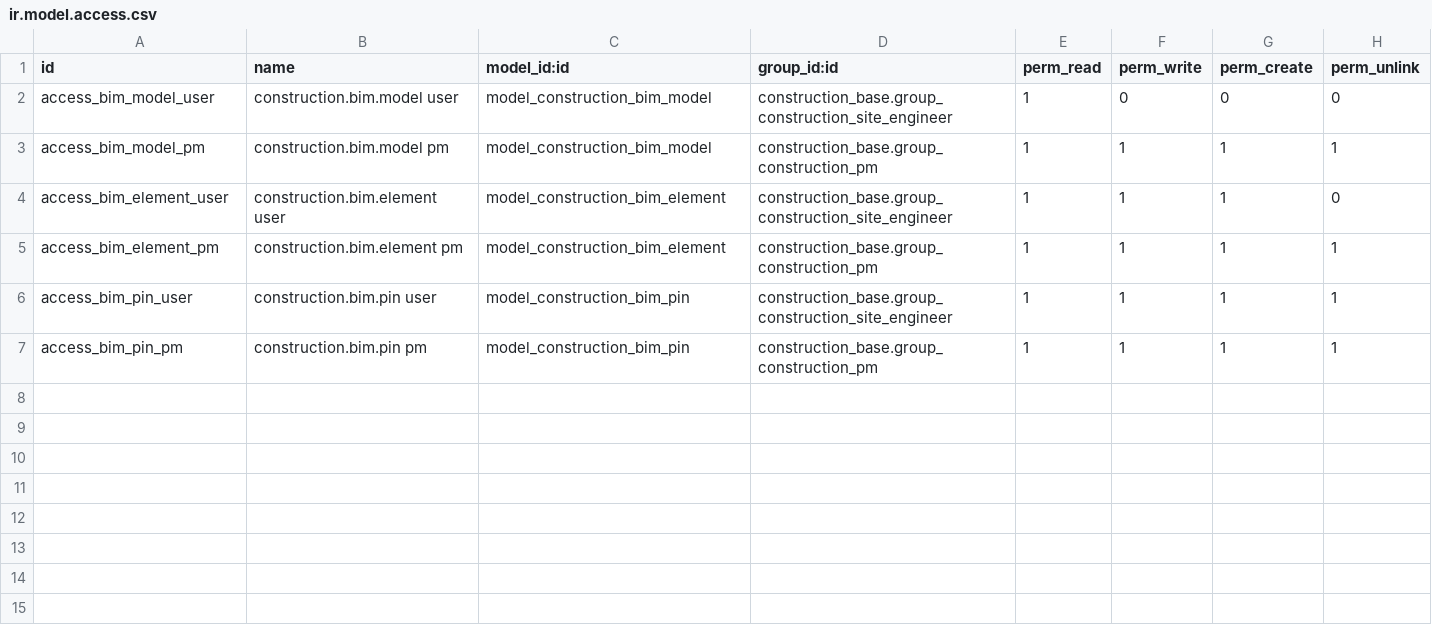
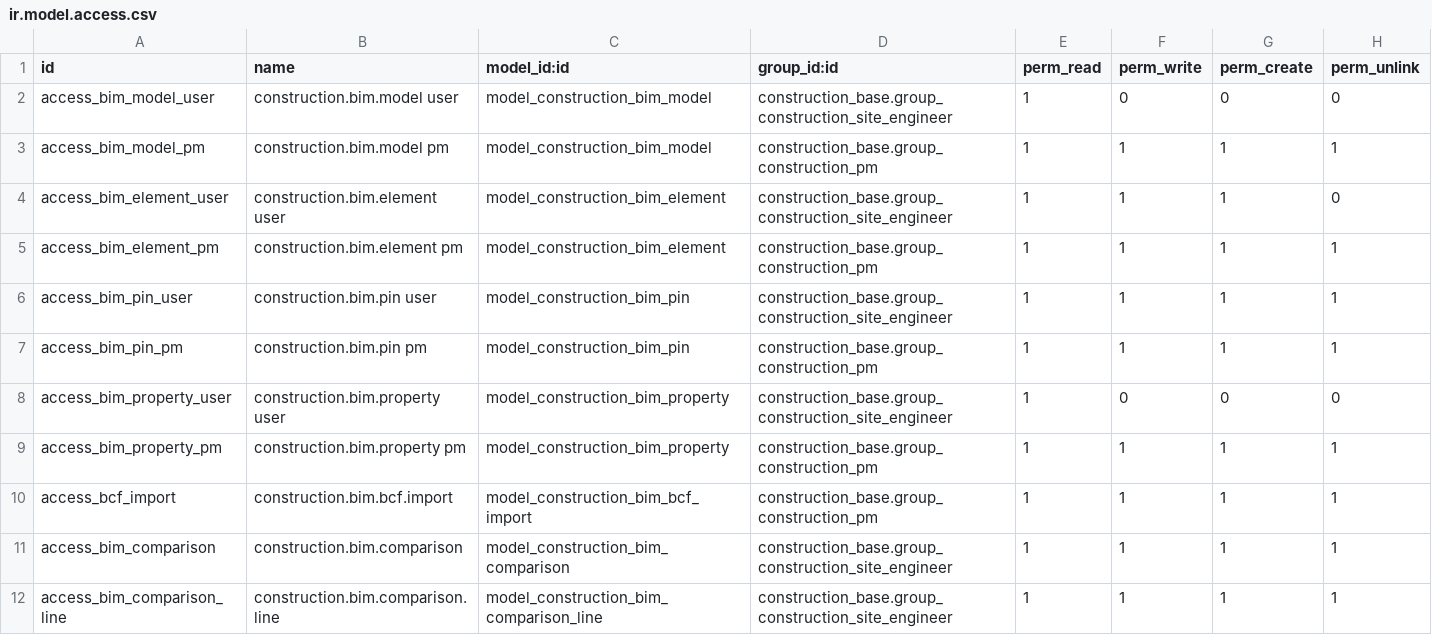
Before and after one commit to Mohamed95Amer/Mohamed95Amer, a CSV file: construction-erp/custom-addons/construction_bim/security/ir.model.access.csv, drawn as a sheet; the diff names each change by its address in the sheet, - before the commit and + after, or states it on an @@ line.

```diff
--- a/construction-erp/custom-addons/construction_bim/security/ir.model.access.csv
+++ b/construction-erp/custom-addons/construction_bim/security/ir.model.access.csv
+row 8: access_bim_property_user | construction.bim.property user | model_construction_bim_property | construction_base.group_construction_site_engineer | 1 | 0 | 0 | 0
+row 9: access_bim_property_pm | construction.bim.property pm | model_construction_bim_property | construction_base.group_construction_pm | 1 | 1 | 1 | 1
+row 10: access_bcf_import | construction.bim.bcf.import | model_construction_bim_bcf_import | construction_base.group_construction_pm | 1 | 1 | 1 | 1
+row 11: access_bim_comparison | construction.bim.comparison | model_construction_bim_comparison | construction_base.group_construction_site_engineer | 1 | 1 | 1 | 1
+row 12: access_bim_comparison_line | construction.bim.comparison.line | model_construction_bim_comparison_line | construction_base.group_construction_site_engineer | 1 | 1 | 1 | 1
```
Also changed, not shown: 6 other files.
